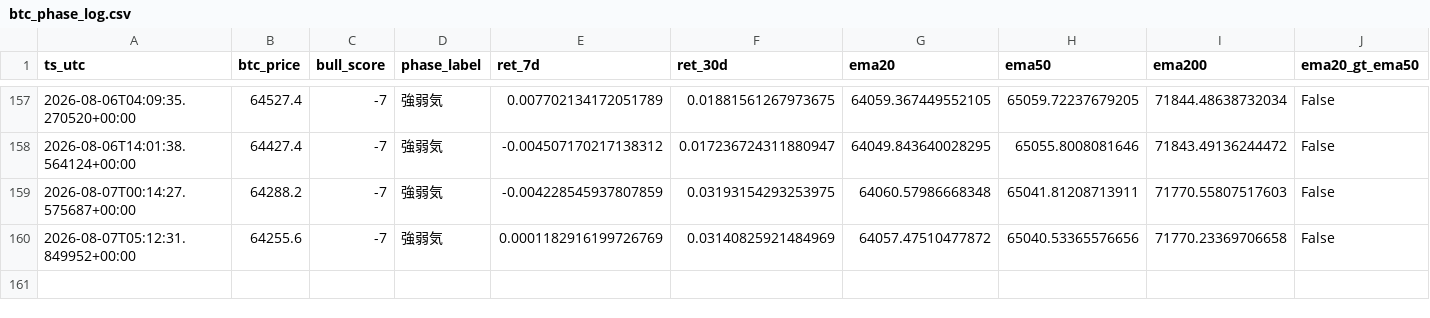
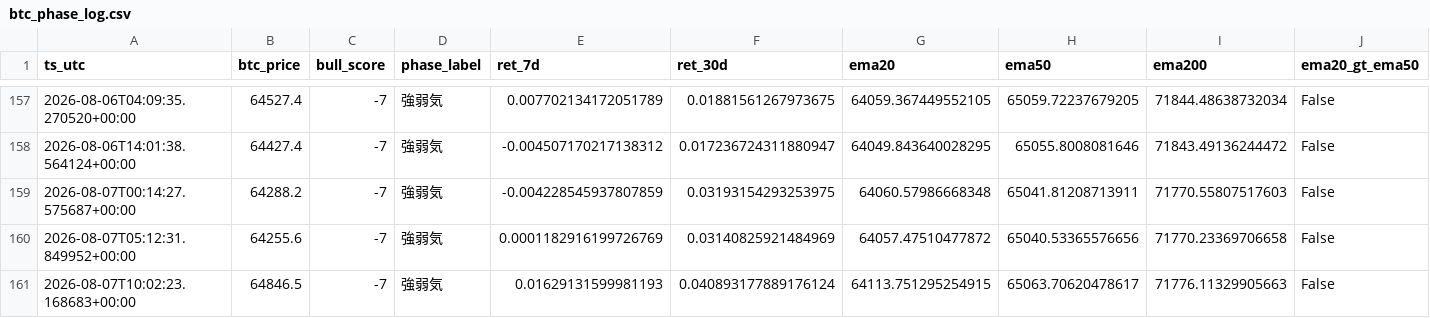
Before and after one commit to kmd0704/altcoin-pump-monitor, a CSV file: btc_phase_log.csv, drawn as a sheet; only a part is shown, gaps mark what is left out; rows hold the shown columns only; the diff names each change by its address in the sheet, - before the commit and + after, or states it on an @@ line.

```diff
--- a/btc_phase_log.csv
+++ b/btc_phase_log.csv
+row 161: 2026-08-07T10:02:23.168683+00:00 | 64846.5 | -7 | 強弱気 | 0.01629131599981193 | 0.040893177889176124 | 64113.751295254915 | 65063.70620478617 | 71776.11329905663 | False
```
